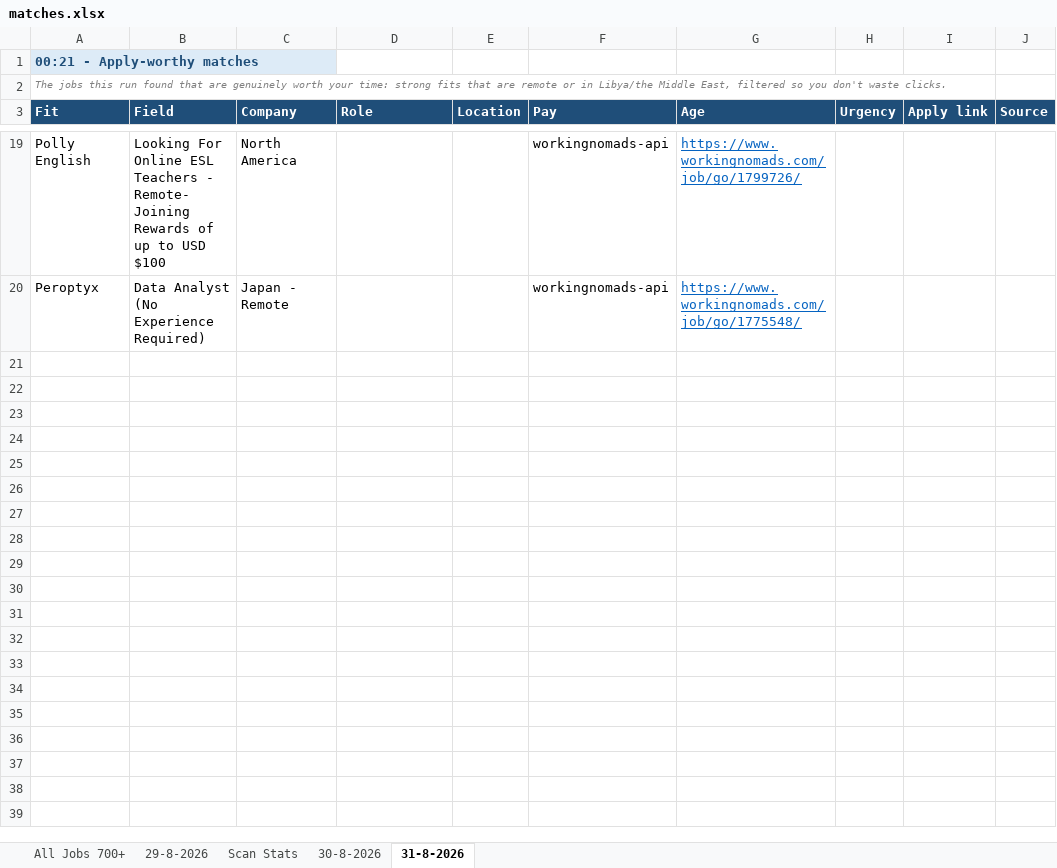
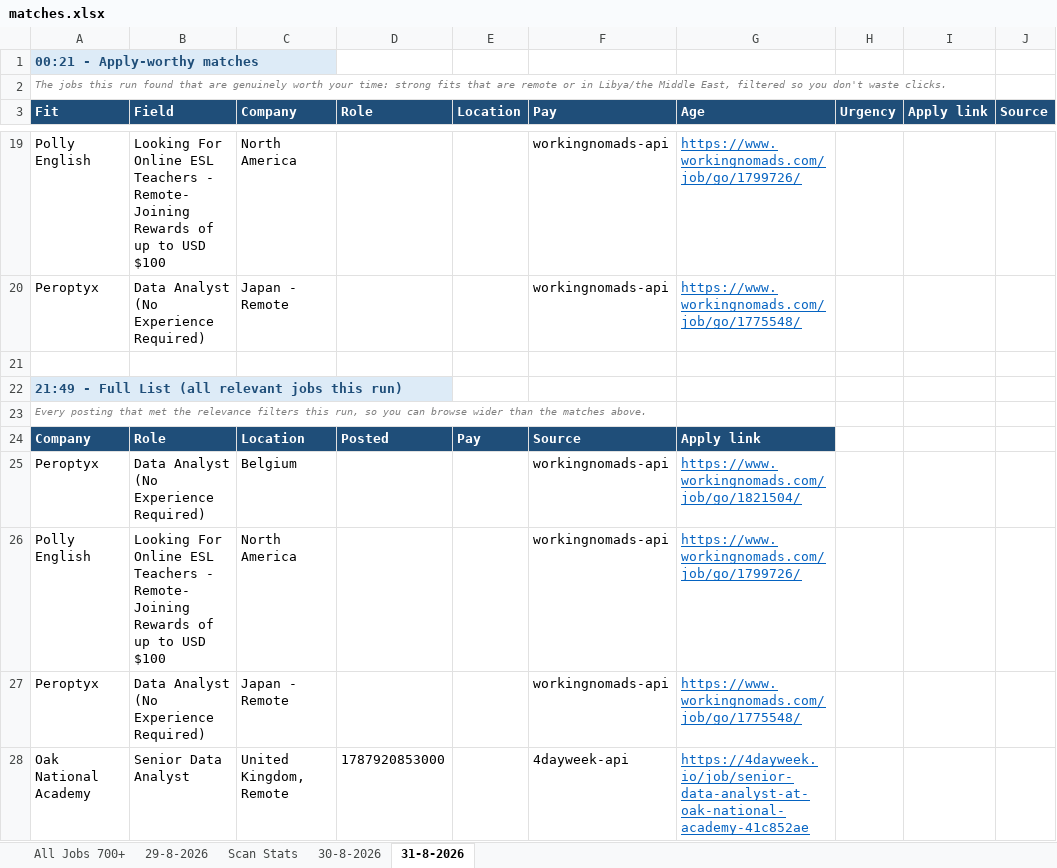
Before and after one commit to waleedba19/career-ops, an Excel workbook: data/matches.xlsx, sheet 31-8-2026, drawn as a sheet; only a part is shown, gaps mark what is left out; values as stored, in another font and other column widths than the file's, no borders; the diff names each change by its address in the sheet, - before the commit and + after, or states it on an @@ line.

```diff
--- a/data/matches.xlsx (sheet 31-8-2026)
+++ b/data/matches.xlsx (sheet 31-8-2026)
+row 21: (empty)
+row 22: 21:49 - Full List (all relevant jobs this run)
+row 23: Every posting that met the relevance filters this run, so you can browse wider than the matches above.
+row 24: Company | Role | Location | Posted | Pay | Source | Apply link
+row 25: Peroptyx | Data Analyst (No Experience Required) | Belgium |  |  | workingnomads-api | https://www.workingnomads.com/job/go/1821504/
+row 26: Polly English | Looking For Online ESL Teachers - Remote- Joining Rewards of up to USD $100 | North America |  |  | workingnomads-api | https://www.workingnomads.com/job/go/1799726/
+row 27: Peroptyx | Data Analyst (No Experience Required) | Japan - Remote |  |  | workingnomads-api | https://www.workingnomads.com/job/go/1775548/
+row 28: Oak National Academy | Senior Data Analyst | United Kingdom, Remote | 1787920853000 |  | 4dayweek-api | https://4dayweek.io/job/senior-data-analyst-at-oak-national-academy-41c852ae
```
Also changed, not shown: sheet Scan Stats, 4 other files.
